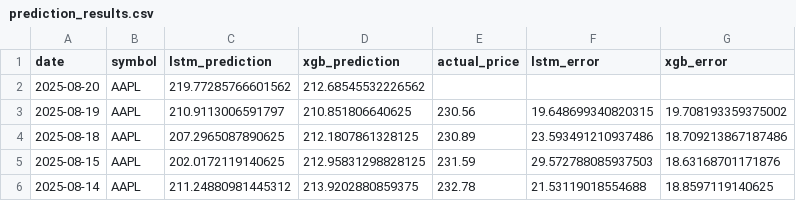
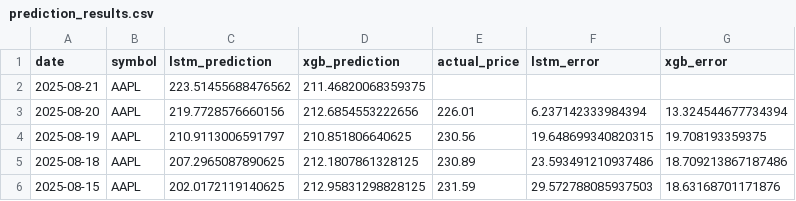
Before and after one commit to pankitthakkar/stock-price-predictor, a CSV file: prediction_results.csv, drawn as a sheet; only a part is shown; the shorter side is filled out with more unchanged rows.

```diff
--- a/prediction_results.csv
+++ b/prediction_results.csv
@@ -1,4 +1,5 @@
 date,symbol,lstm_prediction,xgb_prediction,actual_price,lstm_error,xgb_error
-2025-08-20,AAPL,219.77285766601562,212.68545532226562,,,
-2025-08-19,AAPL,210.9113006591797,210.851806640625,230.56,19.648699340820315,19.708193359375002
+2025-08-21,AAPL,223.51455688476562,211.46820068359375,,,
+2025-08-20,AAPL,219.7728576660156,212.6854553222656,226.01,6.237142333984394,13.324544677734394
+2025-08-19,AAPL,210.9113006591797,210.851806640625,230.56,19.648699340820315,19.708193359375
 2025-08-18,AAPL,207.2965087890625,212.1807861328125,230.89,23.593491210937486,18.709213867187486
```
Also changed, not shown: 2 other files.
